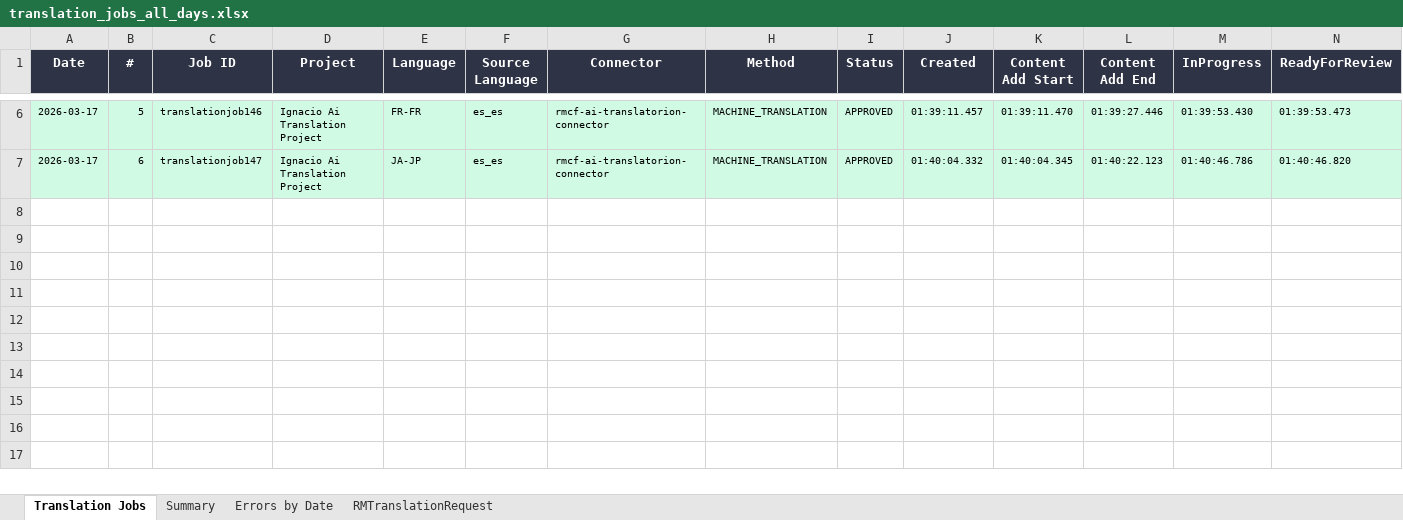
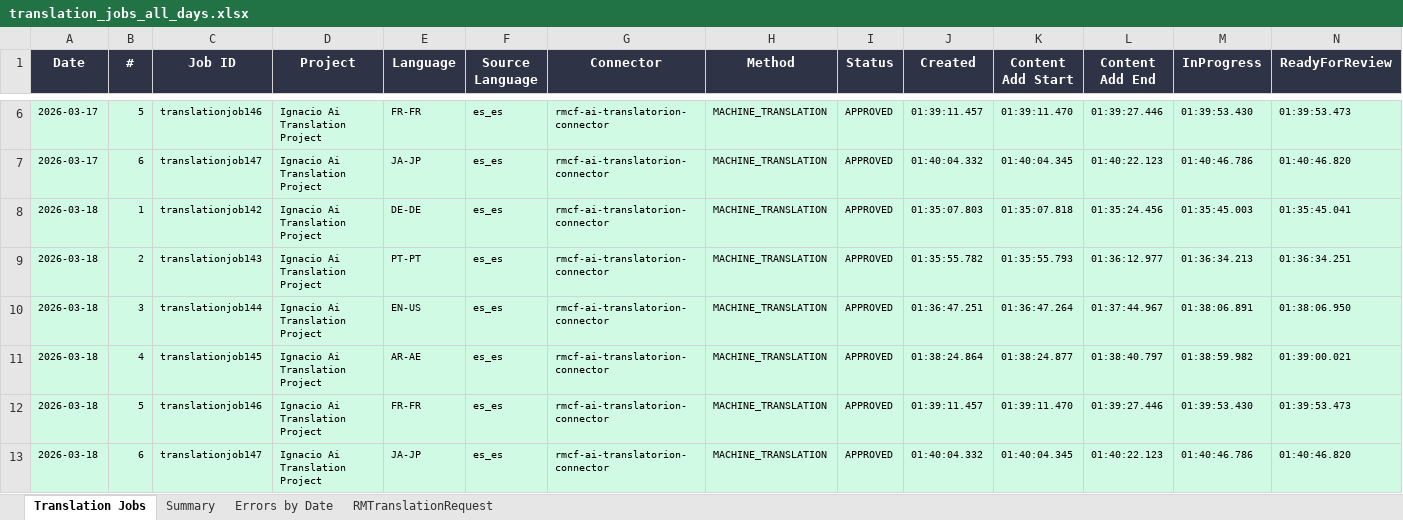
Before and after one commit to adeporra/rm-translation-reports, an Excel workbook: translation_jobs_all_days.xlsx, sheet Translation Jobs, drawn as a sheet; only a part is shown, gaps mark what is left out; values as stored, in another font and other column widths than the file's, no borders; rows hold the shown columns only; the diff names each change by its address in the sheet, - before the commit and + after, or states it on an @@ line.

```diff
--- a/translation_jobs_all_days.xlsx (sheet Translation Jobs)
+++ b/translation_jobs_all_days.xlsx (sheet Translation Jobs)
+row 8: 2026-03-18 | 1 | translationjob142 | Ignacio Ai Translation Project | DE-DE | es_es | rmcf-ai-translatorion-connector | MACHINE_TRANSLATION | APPROVED | 01:35:07.803 | 01:35:07.818 | 01:35:24.456 | 01:35:45.003 | 01:35:45.041
+row 9: 2026-03-18 | 2 | translationjob143 | Ignacio Ai Translation Project | PT-PT | es_es | rmcf-ai-translatorion-connector | MACHINE_TRANSLATION | APPROVED | 01:35:55.782 | 01:35:55.793 | 01:36:12.977 | 01:36:34.213 | 01:36:34.251
+row 10: 2026-03-18 | 3 | translationjob144 | Ignacio Ai Translation Project | EN-US | es_es | rmcf-ai-translatorion-connector | MACHINE_TRANSLATION | APPROVED | 01:36:47.251 | 01:36:47.264 | 01:37:44.967 | 01:38:06.891 | 01:38:06.950
+row 11: 2026-03-18 | 4 | translationjob145 | Ignacio Ai Translation Project | AR-AE | es_es | rmcf-ai-translatorion-connector | MACHINE_TRANSLATION | APPROVED | 01:38:24.864 | 01:38:24.877 | 01:38:40.797 | 01:38:59.982 | 01:39:00.021
+row 12: 2026-03-18 | 5 | translationjob146 | Ignacio Ai Translation Project | FR-FR | es_es | rmcf-ai-translatorion-connector | MACHINE_TRANSLATION | APPROVED | 01:39:11.457 | 01:39:11.470 | 01:39:27.446 | 01:39:53.430 | 01:39:53.473
+row 13: 2026-03-18 | 6 | translationjob147 | Ignacio Ai Translation Project | JA-JP | es_es | rmcf-ai-translatorion-connector | MACHINE_TRANSLATION | APPROVED | 01:40:04.332 | 01:40:04.345 | 01:40:22.123 | 01:40:46.786 | 01:40:46.820
```
Also changed, not shown: sheet Summary, sheet RMTranslationRequest, sheet Errors by Date, 5 other files.
